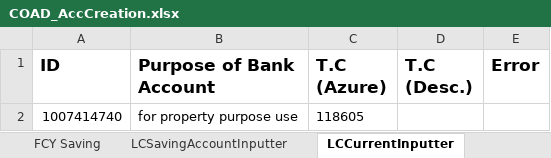
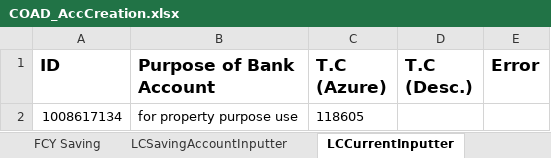
Before and after one commit to saribshamim001/storage, an Excel workbook: Excel Data/COAD_AccCreation.xlsx, sheet LCCurrentInputter, drawn as a sheet; values as stored, in another font and other column widths than the file's, no borders; the diff names each change by its address in the sheet, - before the commit and + after, or states it on an @@ line.

```diff
--- a/Excel Data/COAD_AccCreation.xlsx (sheet LCCurrentInputter)
+++ b/Excel Data/COAD_AccCreation.xlsx (sheet LCCurrentInputter)
-A2 (ID): 1007414740
+A2 (ID): 1008617134
```
Also changed, not shown: sheet FCY Saving, sheet LCSavingAccountInputter, Data/CAO_JointAccCreation_FCY_CurrentAccountTxn.xlsx, Excel Data/CentralizedClearing.xlsx, 1 other file.
